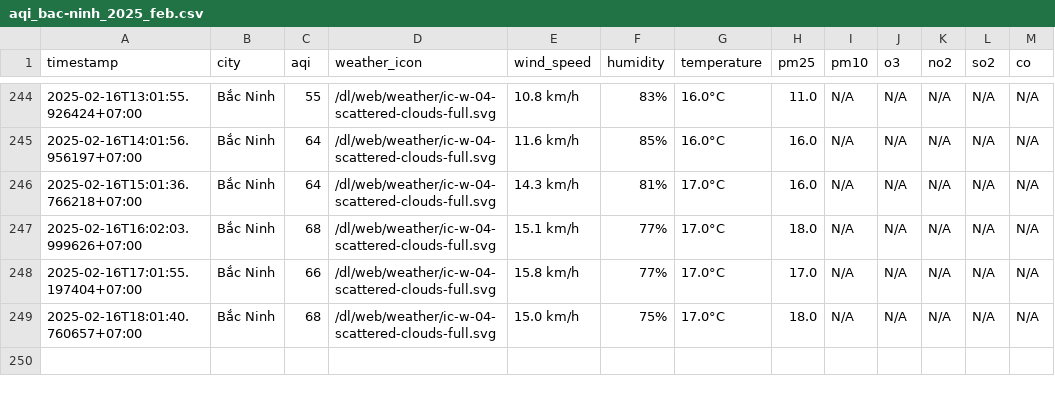
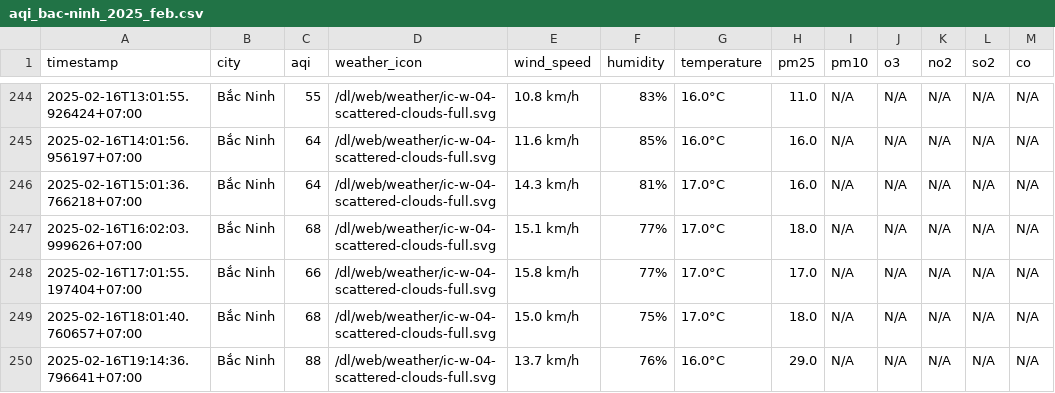
Before and after one commit to nguyennguyet02/iqair-dataset, a CSV file: result/bac-ninh/aqi_bac-ninh_2025_feb.csv, drawn as a sheet; only a part is shown, gaps mark what is left out.

```diff
--- a/result/bac-ninh/aqi_bac-ninh_2025_feb.csv
+++ b/result/bac-ninh/aqi_bac-ninh_2025_feb.csv
@@ -249 +249,2 @@ timestamp,city,aqi,weather_icon,wind_speed,humidity,temperature,pm25,pm10,o3,no2
 2025-02-16T18:01:40.760657+07:00,Bắc Ninh,68,/dl/web/weather/ic-w-04-scattered-clouds-full.svg,15.0 km/h,75%,17.0°C,18.0,N/A,N/A,N/A,N/A,N/A
+2025-02-16T19:14:36.796641+07:00,Bắc Ninh,88,/dl/web/weather/ic-w-04-scattered-clouds-full.svg,13.7 km/h,76%,16.0°C,29.0,N/A,N/A,N/A,N/A,N/A
```
Also changed, not shown: result/hai-duong/aqi_hai-duong_2025_feb.csv, result/hai-phong/aqi_hai-phong_2025_feb.csv, 8 other files.
